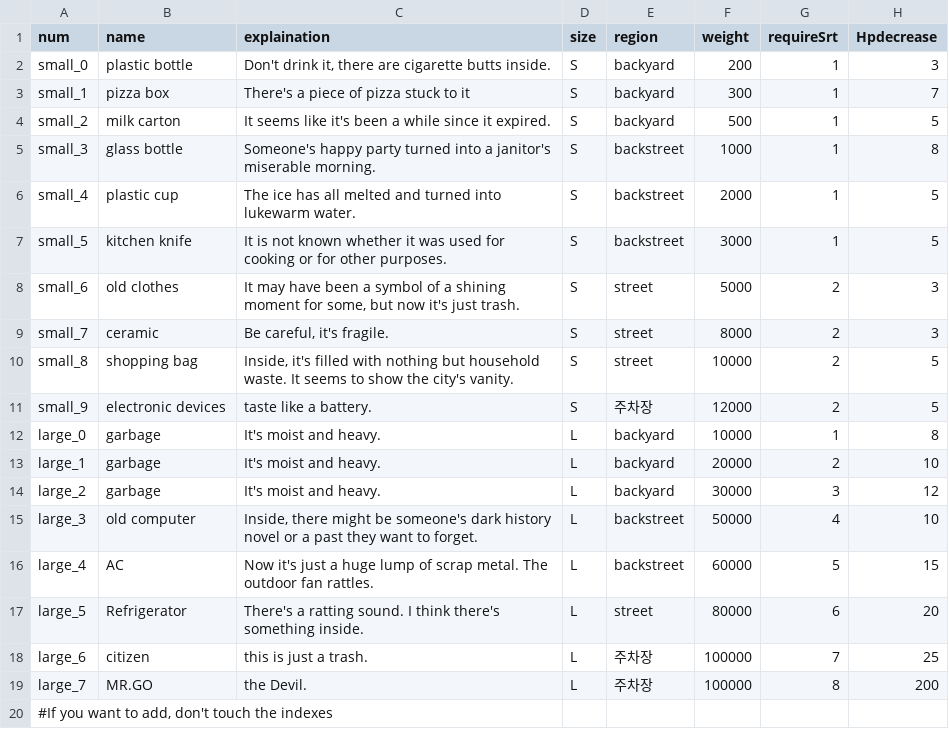
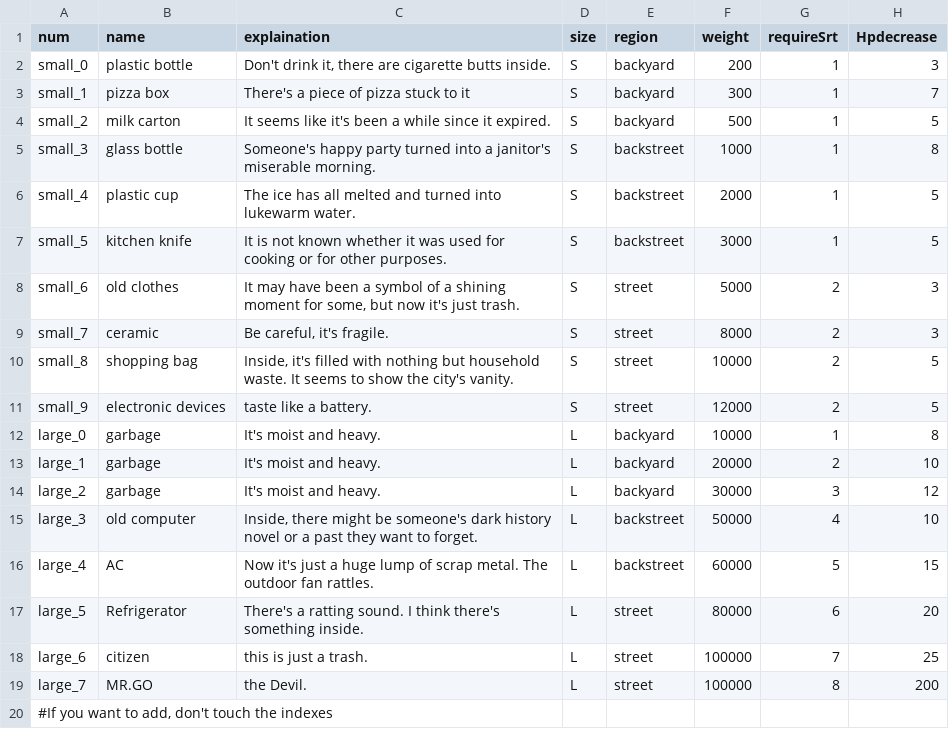
Before and after one commit to meruciiiii/3D_Project_GarbageCollector, a CSV file: Assets/Resources/B/CSV_GarbageDataEN.csv, drawn as a sheet.

Commit message:
CSV Garbagedata EN 최신화

```diff
--- a/Assets/Resources/B/CSV_GarbageDataEN.csv
+++ b/Assets/Resources/B/CSV_GarbageDataEN.csv
@@ -10,3 +10,3 @@ small_7,ceramic,"Be careful, it's fragile.",S,street,8000,2,3
 small_8,shopping bag,"Inside, it's filled with nothing but household waste. It seems to show the city's vanity.",S,street,10000,2,5
-small_9,electronic devices,taste like a battery.,S,주차장,12000,2,5
+small_9,electronic devices,taste like a battery.,S,street,12000,2,5
 large_0,garbage,It's moist and heavy.,L,backyard,10000,1,8
@@ -17,4 +17,4 @@ large_4,AC,Now it's just a huge lump of scrap metal. The outdoor fan rattles.,L,
 large_5,Refrigerator,There's a ratting sound. I think there's something inside.,L,street,80000,6,20
-large_6,citizen,this is just a trash.,L,주차장,100000,7,25
-large_7,MR.GO,the Devil.,L,주차장,100000,8,200
+large_6,citizen,this is just a trash.,L,street,100000,7,25
+large_7,MR.GO,the Devil.,L,street,100000,8,200
 "#If you want to add, don't touch the indexes",,,,,,,
```
